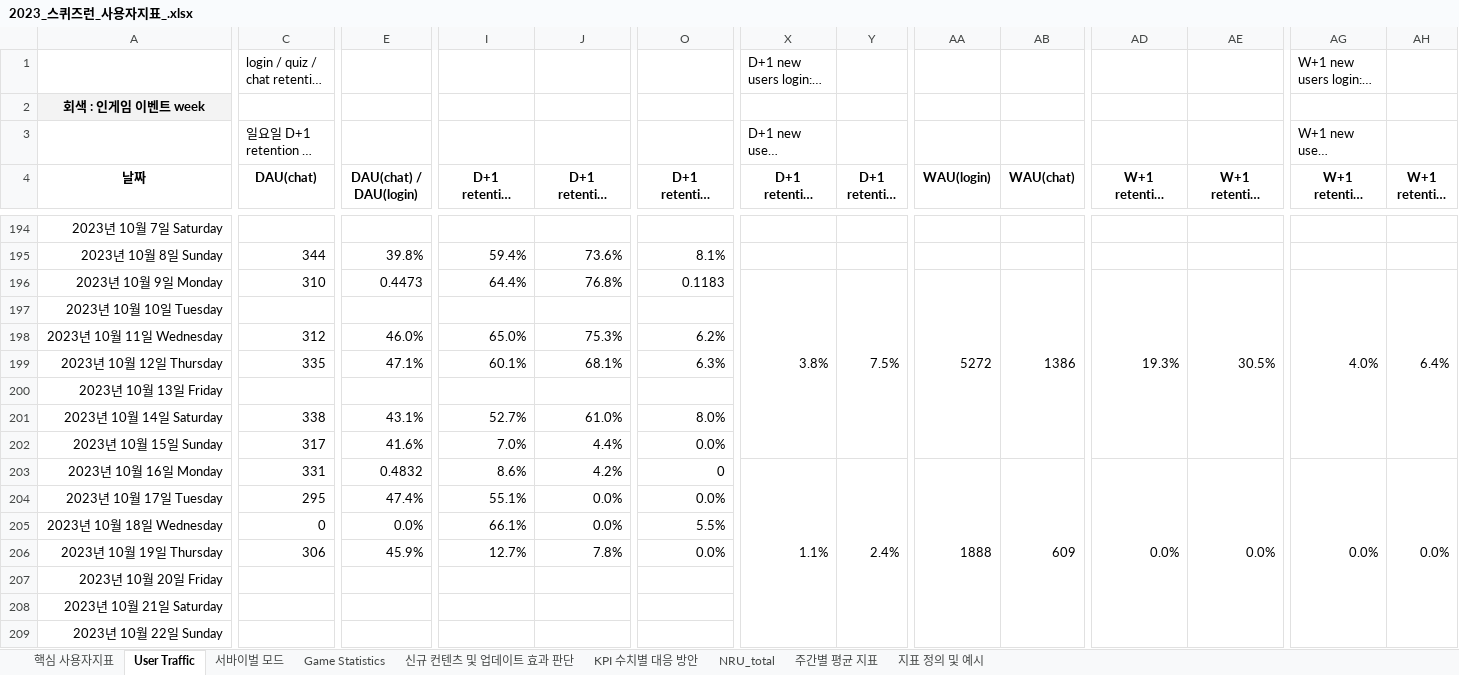
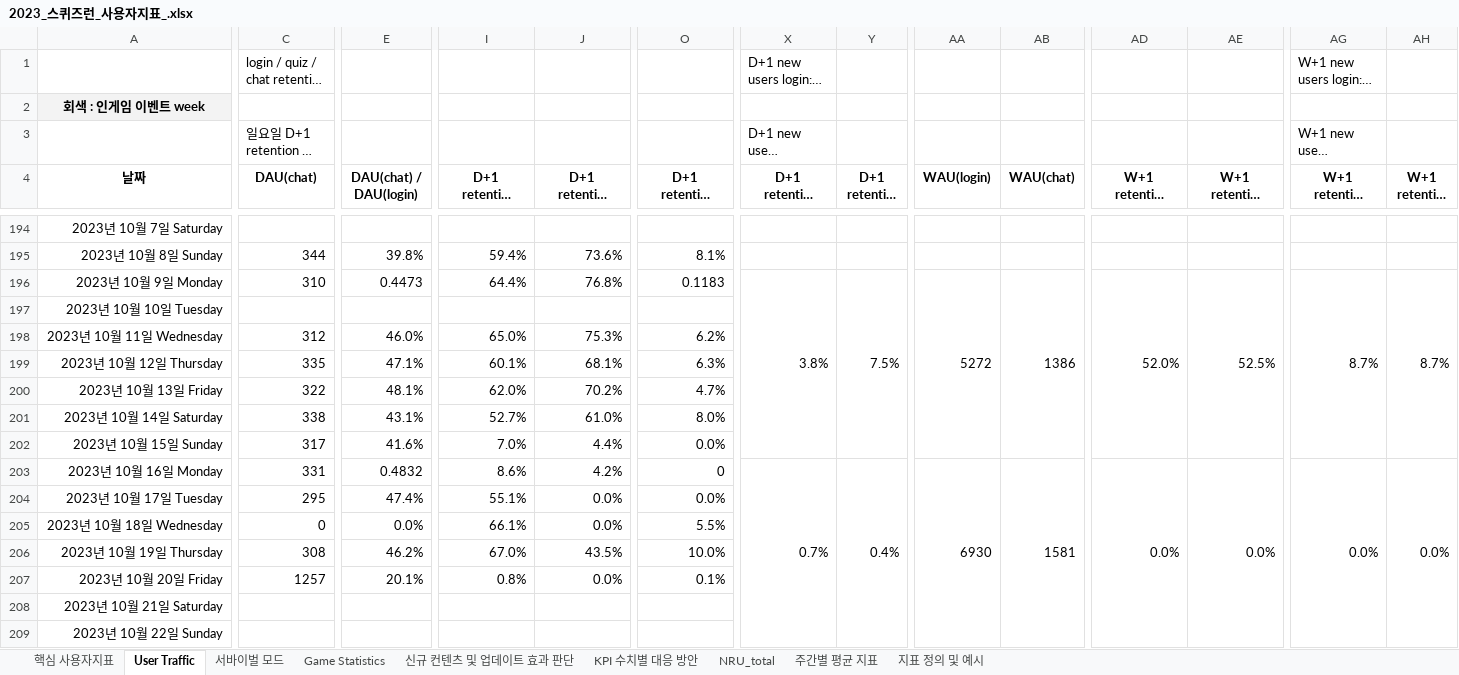
Before and after one commit to 121jsy/sr_analytics_1.0, an Excel workbook: 2023_스퀴즈런_사용자지표_.xlsx, sheet User Traffic, drawn as a sheet; only a part is shown, gaps mark what is left out; long unchanged cells end in …; values as stored, in another font and other column widths than the file's, no borders; conditional formats not drawn; removed rows and columns are numbered as before the commit, all else as after; rows hold the shown columns only; the diff names each change by its address in the sheet, - before the commit and + after, or states it on an @@ line.

```diff
--- a/2023_스퀴즈런_사용자지표_.xlsx (sheet User Traffic)
+++ b/2023_스퀴즈런_사용자지표_.xlsx (sheet User Traffic)
-AD196 (W+1 retention (login)): 19.3%
+AD196 (W+1 retention (login)): 52.0%
-AE196 (W+1 retention (chat)): 30.5%
+AE196 (W+1 retention (chat)): 52.5%
-AG196 (W+1 retention (new users login)): 4.0%
+AG196 (W+1 retention (new users login)): 8.7%
-AH196 (W+1 retention (new users chat)): 6.4%
+AH196 (W+1 retention (new users chat)): 8.7%
-row 200: 2023년 10월 13일 Friday
+row 200: 2023년 10월 13일 Friday | 322 | 48.1% | 62.0% | 70.2% | 4.7%
-X203 (D+1 retention (new users login)): 1.1%
+X203 (D+1 retention (new users login)): 0.7%
-Y203 (D+1 retention (new users chat)): 2.4%
+Y203 (D+1 retention (new users chat)): 0.4%
-AA203 (WAU(login)): 1888
+AA203 (WAU(login)): 6930
-AB203 (WAU(chat)): 609
+AB203 (WAU(chat)): 1581
-C206 (DAU(chat)): 306
+C206 (DAU(chat)): 308
-E206 (DAU(chat) / DAU(login)): 45.9%
+E206 (DAU(chat) / DAU(login)): 46.2%
-I206 (D+1 retention (login)): 12.7%
+I206 (D+1 retention (login)): 67.0%
-J206 (D+1 retention (chat)): 7.8%
+J206 (D+1 retention (chat)): 43.5%
-O206 (D+1 retention (nru login)): 0.0%
+O206 (D+1 retention (nru login)): 10.0%
-row 207: 2023년 10월 20일 Friday
+row 207: 2023년 10월 20일 Friday | 1257 | 20.1% | 0.8% | 0.0% | 0.1%
```
Also changed, not shown: sheet Game Statistics, sheet 서바이벌 모드.
